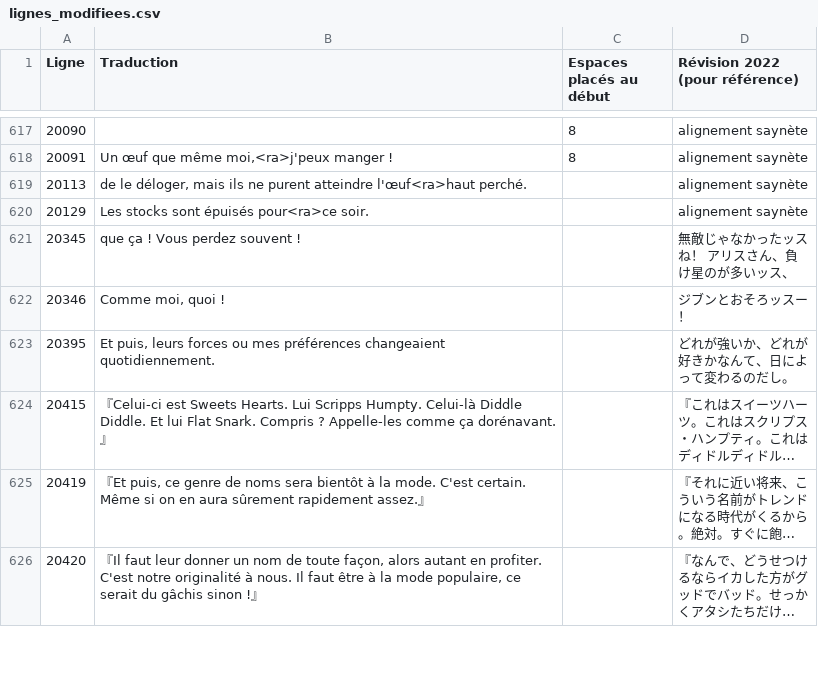
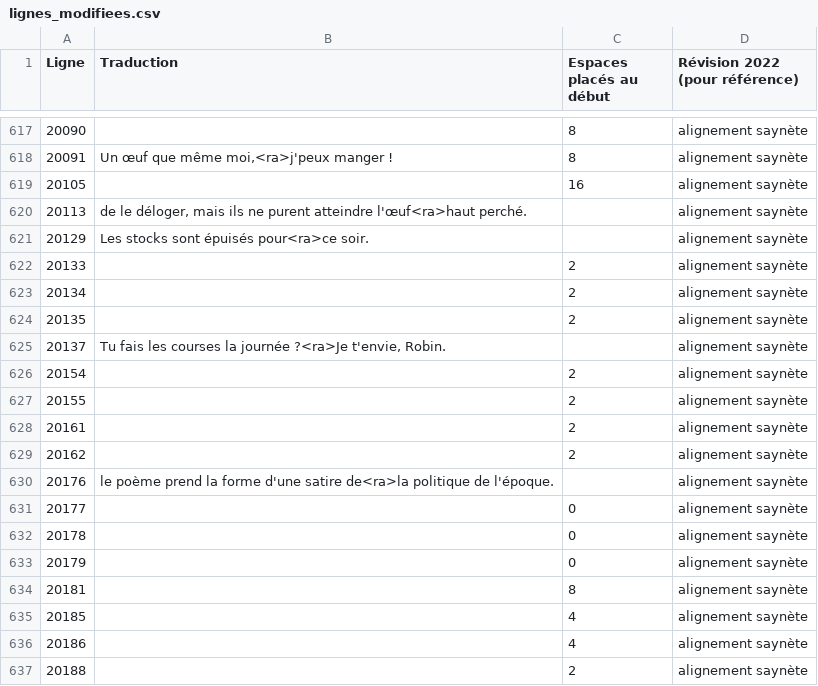
Before and after one commit to requinDr/mahoyo-insert-french, a CSV file: sources/lignes_modifiees.csv, drawn as a sheet; only a part is shown, gaps mark what is left out; the shorter side is filled out with more unchanged rows; long unchanged cells end in …; the diff covers the shown part only; the diff names each change by its address in the sheet, - before the commit and + after, or states it on an @@ line.

Commit message:
alignements nz4

```diff
--- a/sources/lignes_modifiees.csv
+++ b/sources/lignes_modifiees.csv
+row 619: 20105 |  | 16 | alignement saynète
+row 622: 20133 |  | 2 | alignement saynète
+row 623: 20134 |  | 2 | alignement saynète
+row 624: 20135 |  | 2 | alignement saynète
+row 625: 20137 | Tu fais les courses la journée ?<ra>Je t'envie, Robin. |  | alignement saynète
+row 626: 20154 |  | 2 | alignement saynète
+row 627: 20155 |  | 2 | alignement saynète
+row 628: 20161 |  | 2 | alignement saynète
+row 629: 20162 |  | 2 | alignement saynète
+row 630: 20176 | le poème prend la forme d'une satire de<ra>la politique de l'époque. |  | alignement saynète
+row 631: 20177 |  | 0 | alignement saynète
+row 632: 20178 |  | 0 | alignement saynète
+row 633: 20179 |  | 0 | alignement saynète
+row 634: 20181 |  | 8 | alignement saynète
+row 635: 20185 |  | 4 | alignement saynète
+row 636: 20186 |  | 4 | alignement saynète
+row 637: 20188 |  | 2 | alignement saynète
```
Also changed, not shown: 17 added rows and 4 edited cells elsewhere in this file, 5 other files.
